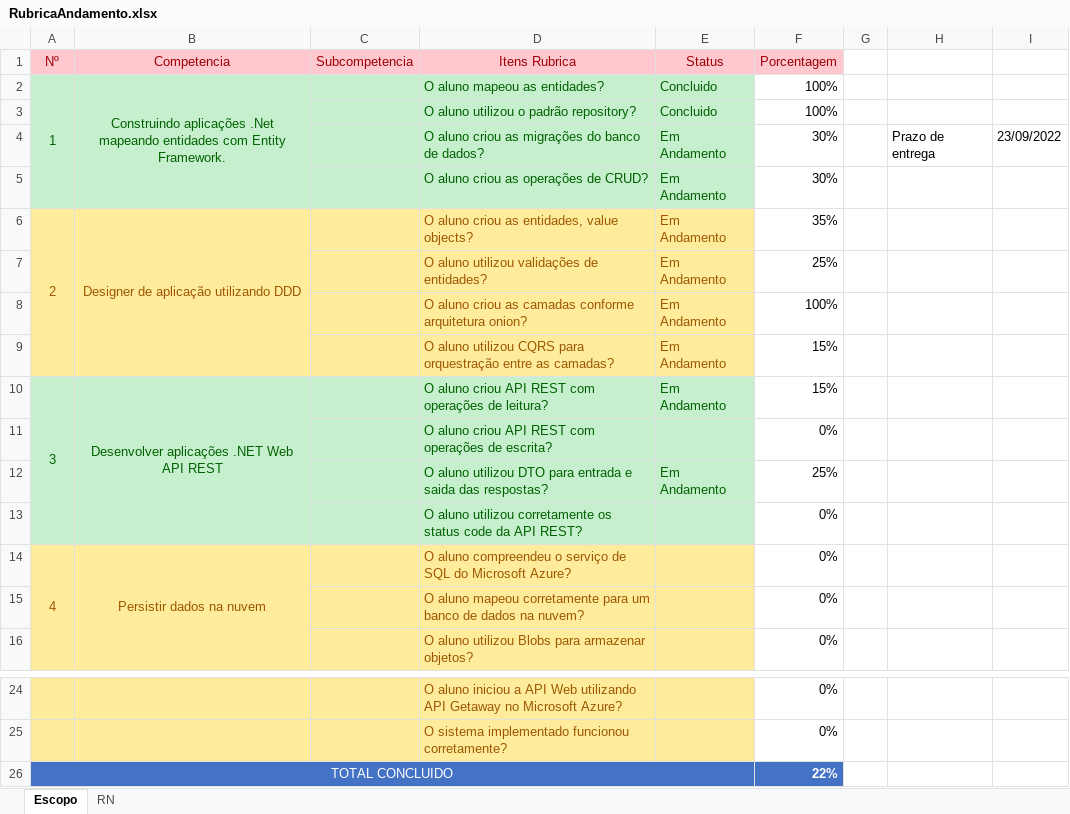
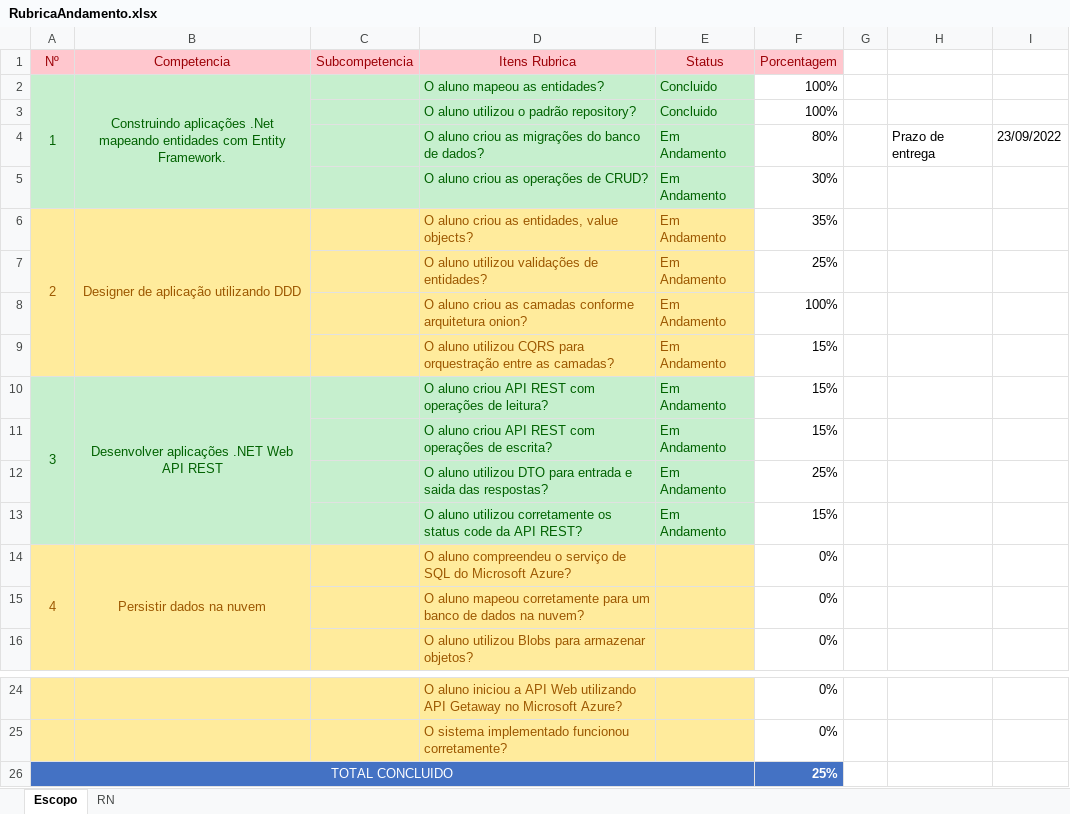
Before and after one commit to ESolucoesTecnologia/FieldTech, an Excel workbook: docs/RubricaAndamento.xlsx, sheet Escopo, drawn as a sheet; only a part is shown, gaps mark what is left out; values as stored, in another font and other column widths than the file's, no borders; removed rows and columns are numbered as before the commit, all else as after; the diff names each change by its address in the sheet, - before the commit and + after, or states it on an @@ line.

```diff
--- a/docs/RubricaAndamento.xlsx (sheet Escopo)
+++ b/docs/RubricaAndamento.xlsx (sheet Escopo)
-F4 (Porcentagem): 30%
+F4 (Porcentagem): 80%
-row 11:  |  |  | O aluno criou API REST com operações de escrita? |  | 0%
+row 11:  |  |  | O aluno criou API REST com operações de escrita? | Em Andamento | 15%
-row 13:  |  |  | O aluno utilizou corretamente os status code da API REST? |  | 0%
+row 13:  |  |  | O aluno utilizou corretamente os status code da API REST? | Em Andamento | 15%
-F26 (Porcentagem): 22%
+F26 (Porcentagem): 25%
```
Also changed, not shown: 20 other files.
